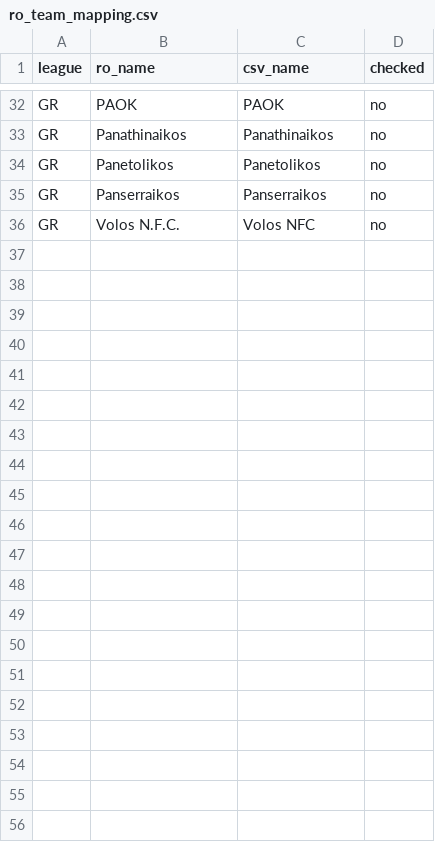
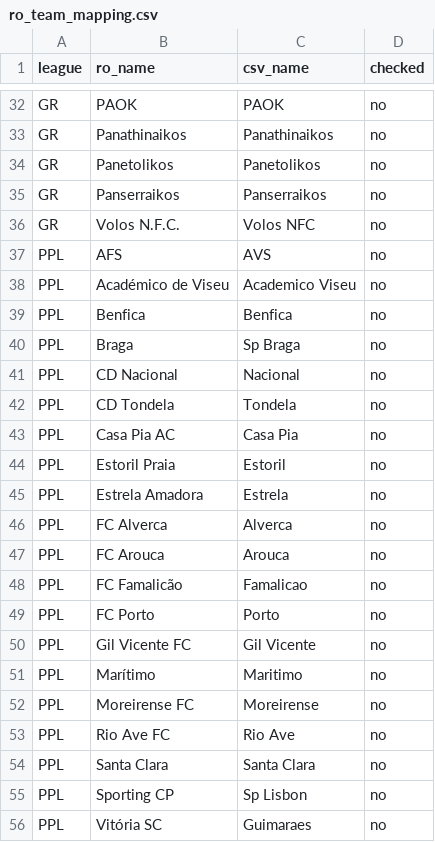
Before and after one commit to Alexmano7/referee-cards, a CSV file: config/ro_team_mapping.csv, drawn as a sheet; only a part is shown, gaps mark what is left out.

```diff
--- a/config/ro_team_mapping.csv
+++ b/config/ro_team_mapping.csv
@@ -36 +36,21 @@ GR,Panserraikos,Panserraikos,no
 GR,Volos N.F.C.,Volos NFC,no
+PPL,AFS,AVS,no
+PPL,Académico de Viseu,Academico Viseu,no
+PPL,Benfica,Benfica,no
+PPL,Braga,Sp Braga,no
+PPL,CD Nacional,Nacional,no
+PPL,CD Tondela,Tondela,no
+PPL,Casa Pia AC,Casa Pia,no
+PPL,Estoril Praia,Estoril,no
+PPL,Estrela Amadora,Estrela,no
+PPL,FC Alverca,Alverca,no
+PPL,FC Arouca,Arouca,no
+PPL,FC Famalicão,Famalicao,no
+PPL,FC Porto,Porto,no
+PPL,Gil Vicente FC,Gil Vicente,no
+PPL,Marítimo,Maritimo,no
+PPL,Moreirense FC,Moreirense,no
+PPL,Rio Ave FC,Rio Ave,no
+PPL,Santa Clara,Santa Clara,no
+PPL,Sporting CP,Sp Lisbon,no
+PPL,Vitória SC,Guimaraes,no
```
Also changed, not shown: 8 other files.
